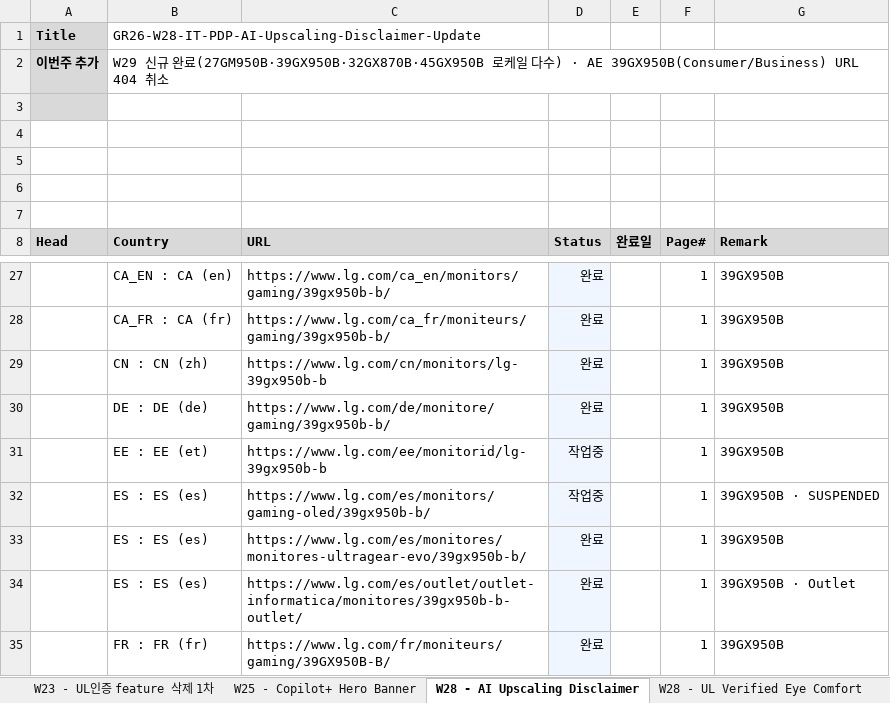
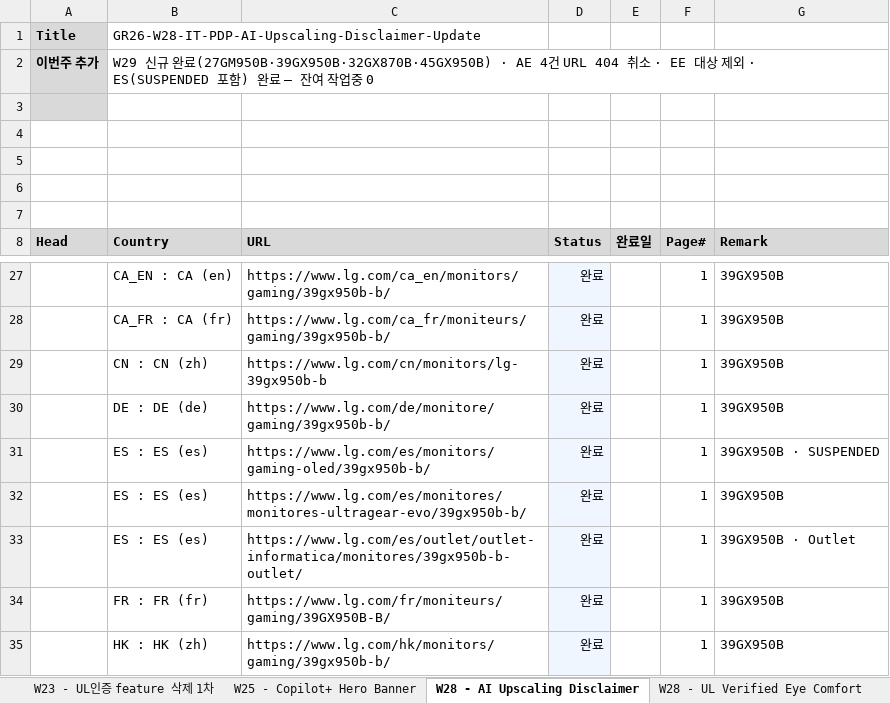
Before and after one commit to towdew/hs-dashboard, an Excel workbook: it/Global Request.xlsx, sheet W28 - AI Upscaling Disclaimer, drawn as a sheet; only a part is shown, gaps mark what is left out; the shorter side is filled out with more unchanged rows; values as stored, in another font and other column widths than the file's, no borders; removed rows and columns are numbered as before the commit, all else as after; the diff names each change by its address in the sheet, - before the commit and + after, or states it on an @@ line.

```diff
--- a/it/Global Request.xlsx (sheet W28 - AI Upscaling Disclaimer)
+++ b/it/Global Request.xlsx (sheet W28 - AI Upscaling Disclaimer)
-B2 (Country): …완료(27GM950B·39GX950B·32GX870B·45GX950B 로케일 다수) · AE 39GX950B(Consumer/Business) URL 404 취소
+B2 (Country): …완료(27GM950B·39GX950B·32GX870B·45GX950B) · AE 4건 URL 404 취소 · EE 대상 제외 · ES(SUSPENDED 포함) 완료 — 잔여 작업중 0
-row 31:  | EE : EE (et) | https://www.lg.com/ee/monitorid/lg-39gx950b-b | 작업중 |  | 1 | 39GX950B
-D31 (Status): 작업중
+D31 (Status): 완료
```
